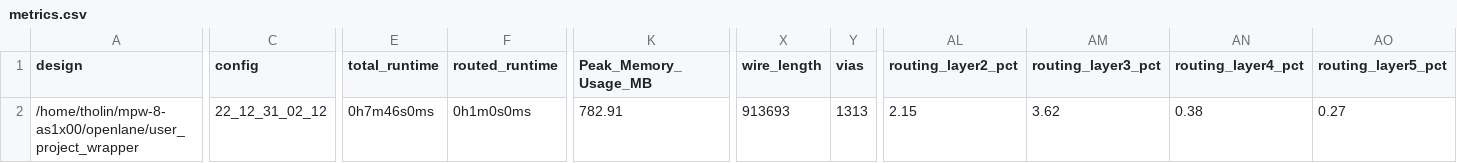
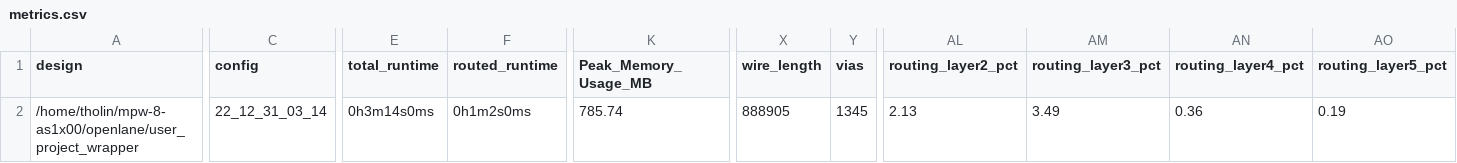
Before and after one commit to AvalonSemiconductors/mpw-8-as1x00, a CSV file: signoff/user_project_wrapper/metrics.csv, drawn as a sheet; only a part is shown, gaps mark what is left out; the diff names each change by its address in the sheet, - before the commit and + after, or states it on an @@ line.

Commit message:
Config fixes

```diff
--- a/signoff/user_project_wrapper/metrics.csv
+++ b/signoff/user_project_wrapper/metrics.csv
-C2 (config): 22_12_31_02_12
+C2 (config): 22_12_31_03_14
-E2 (total_runtime): 0h7m46s0ms
+E2 (total_runtime): 0h3m14s0ms
-F2 (routed_runtime): 0h1m0s0ms
+F2 (routed_runtime): 0h1m2s0ms
-K2 (Peak_Memory_Usage_MB): 782.91
+K2 (Peak_Memory_Usage_MB): 785.74
-X2 (wire_length): 913693
+X2 (wire_length): 888905
-Y2 (vias): 1313
+Y2 (vias): 1345
-AL2 (routing_layer2_pct): 2.15
+AL2 (routing_layer2_pct): 2.13
-AM2 (routing_layer3_pct): 3.62
+AM2 (routing_layer3_pct): 3.49
-AN2 (routing_layer4_pct): 0.38
+AN2 (routing_layer4_pct): 0.36
-AO2 (routing_layer5_pct): 0.27
+AO2 (routing_layer5_pct): 0.19
```
Also changed, not shown: 25 other files.
